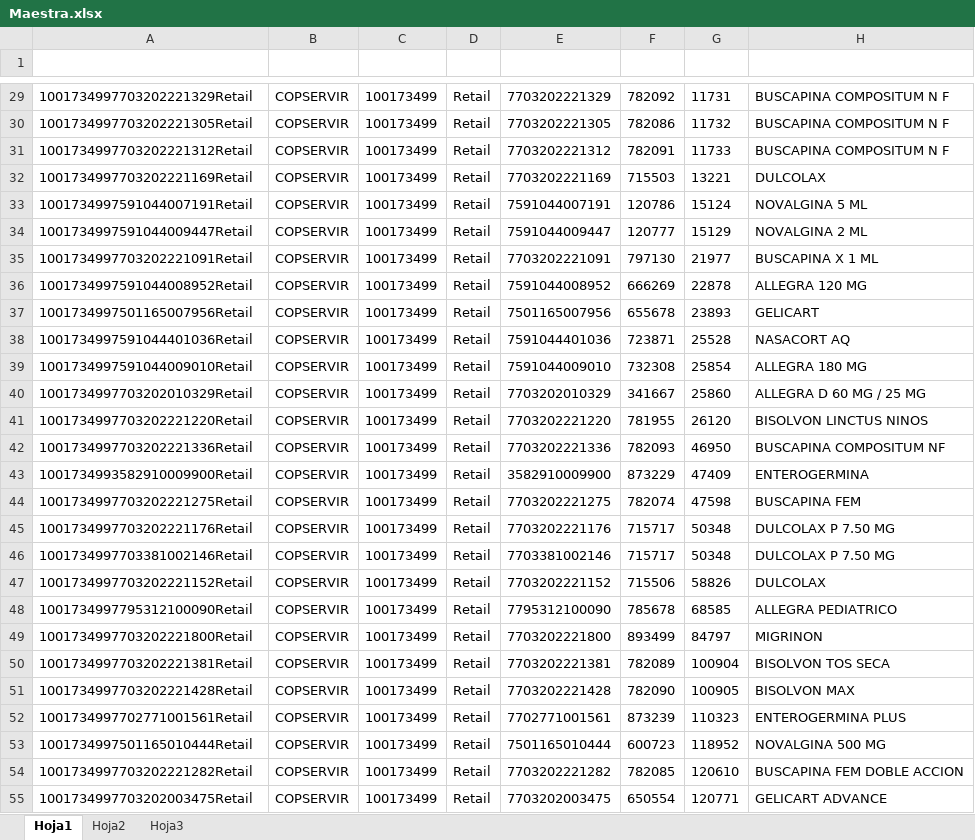
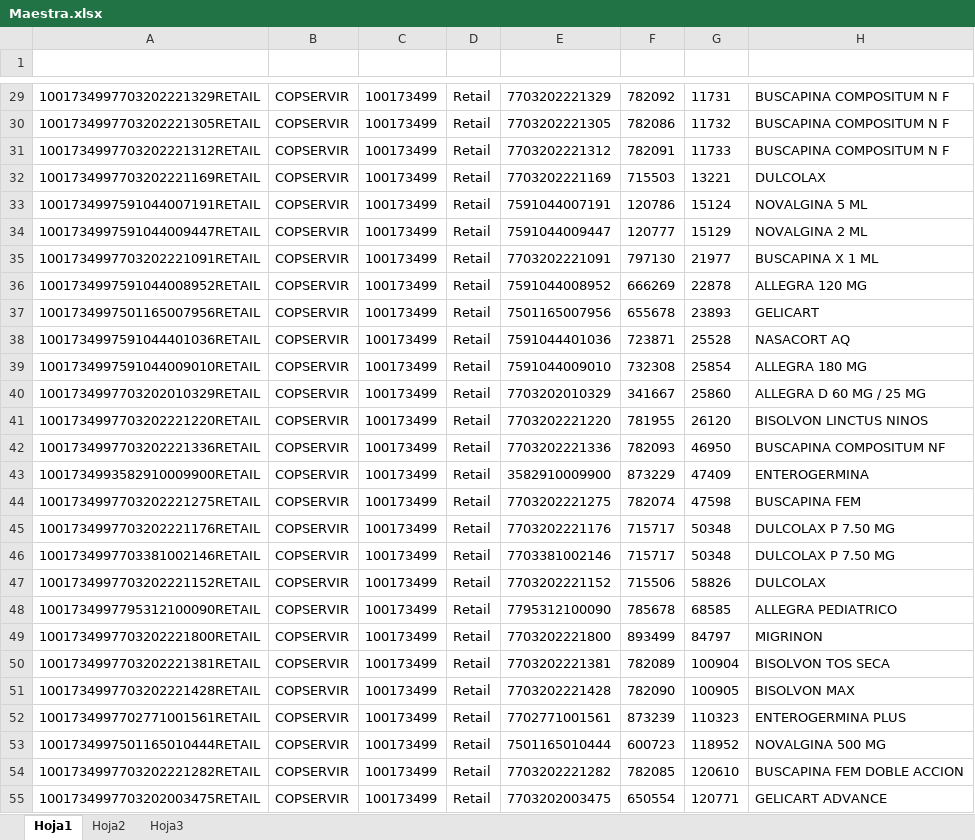
Before and after one commit to DaironAlonso/Streamlit, an Excel workbook: Plantillas/Base Maestra/Maestra.xlsx, sheet Hoja1, drawn as a sheet; only a part is shown, gaps mark what is left out; values as stored, in another font and other column widths than the file's, no borders; table styles not drawn; the diff covers the shown part only; the diff names each change by its address in the sheet, - before the commit and + after, or states it on an @@ line.

```diff
--- a/Plantillas/Base Maestra/Maestra.xlsx (sheet Hoja1)
+++ b/Plantillas/Base Maestra/Maestra.xlsx (sheet Hoja1)
-A29 (KeyPLU): 1001734997703202221329Retail
+A29 (KeyPLU): 1001734997703202221329RETAIL
-A30 (KeyPLU): 1001734997703202221305Retail
+A30 (KeyPLU): 1001734997703202221305RETAIL
-A31 (KeyPLU): 1001734997703202221312Retail
+A31 (KeyPLU): 1001734997703202221312RETAIL
-A32 (KeyPLU): 1001734997703202221169Retail
+A32 (KeyPLU): 1001734997703202221169RETAIL
-A33 (KeyPLU): 1001734997591044007191Retail
+A33 (KeyPLU): 1001734997591044007191RETAIL
-A34 (KeyPLU): 1001734997591044009447Retail
+A34 (KeyPLU): 1001734997591044009447RETAIL
-A35 (KeyPLU): 1001734997703202221091Retail
+A35 (KeyPLU): 1001734997703202221091RETAIL
-A36 (KeyPLU): 1001734997591044008952Retail
+A36 (KeyPLU): 1001734997591044008952RETAIL
-A37 (KeyPLU): 1001734997501165007956Retail
+A37 (KeyPLU): 1001734997501165007956RETAIL
-A38 (KeyPLU): 1001734997591044401036Retail
+A38 (KeyPLU): 1001734997591044401036RETAIL
-A39 (KeyPLU): 1001734997591044009010Retail
+A39 (KeyPLU): 1001734997591044009010RETAIL
-A40 (KeyPLU): 1001734997703202010329Retail
+A40 (KeyPLU): 1001734997703202010329RETAIL
-A41 (KeyPLU): 1001734997703202221220Retail
+A41 (KeyPLU): 1001734997703202221220RETAIL
-A42 (KeyPLU): 1001734997703202221336Retail
+A42 (KeyPLU): 1001734997703202221336RETAIL
-A43 (KeyPLU): 1001734993582910009900Retail
+A43 (KeyPLU): 1001734993582910009900RETAIL
-A44 (KeyPLU): 1001734997703202221275Retail
+A44 (KeyPLU): 1001734997703202221275RETAIL
-A45 (KeyPLU): 1001734997703202221176Retail
+A45 (KeyPLU): 1001734997703202221176RETAIL
-A46 (KeyPLU): 1001734997703381002146Retail
+A46 (KeyPLU): 1001734997703381002146RETAIL
-A47 (KeyPLU): 1001734997703202221152Retail
+A47 (KeyPLU): 1001734997703202221152RETAIL
-A48 (KeyPLU): 1001734997795312100090Retail
+A48 (KeyPLU): 1001734997795312100090RETAIL
-A49 (KeyPLU): 1001734997703202221800Retail
+A49 (KeyPLU): 1001734997703202221800RETAIL
-A50 (KeyPLU): 1001734997703202221381Retail
+A50 (KeyPLU): 1001734997703202221381RETAIL
-A51 (KeyPLU): 1001734997703202221428Retail
+A51 (KeyPLU): 1001734997703202221428RETAIL
-A52 (KeyPLU): 1001734997702771001561Retail
+A52 (KeyPLU): 1001734997702771001561RETAIL
-A53 (KeyPLU): 1001734997501165010444Retail
+A53 (KeyPLU): 1001734997501165010444RETAIL
-A54 (KeyPLU): 1001734997703202221282Retail
+A54 (KeyPLU): 1001734997703202221282RETAIL
-A55 (KeyPLU): 1001734997703202003475Retail
+A55 (KeyPLU): 1001734997703202003475RETAIL
```
Also changed, not shown: 341 edited cells elsewhere in this sheet.
